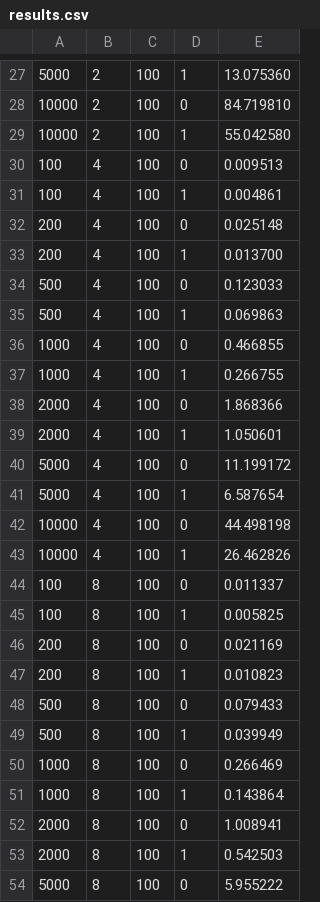
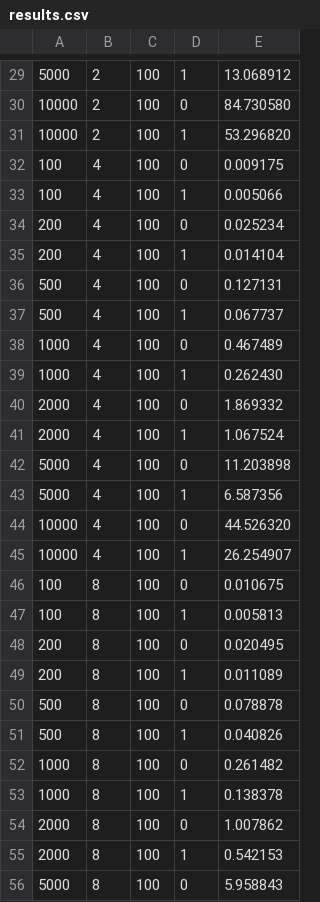
Before and after one commit to AmeemShaik/parallel-coursework, a CSV file: pa1/results.csv, drawn as a sheet; only a part is shown, gaps mark what is left out; addresses are those after the commit; the diff covers the shown part only; the diff names each change by its address in the sheet, - before the commit and + after, or states it on an @@ line.

```diff
--- a/pa1/results.csv
+++ b/pa1/results.csv
-E29: 13.075360
+E29: 13.068912
-E30: 84.719810
+E30: 84.730580
-E31: 55.042580
+E31: 53.296820
-E32: 0.009513
+E32: 0.009175
-E33: 0.004861
+E33: 0.005066
-E34: 0.025148
+E34: 0.025234
-E35: 0.013700
+E35: 0.014104
-E36: 0.123033
+E36: 0.127131
-E37: 0.069863
+E37: 0.067737
-E38: 0.466855
+E38: 0.467489
-E39: 0.266755
+E39: 0.262430
-E40: 1.868366
+E40: 1.869332
-E41: 1.050601
+E41: 1.067524
-E42: 11.199172
+E42: 11.203898
-E43: 6.587654
+E43: 6.587356
-E44: 44.498198
+E44: 44.526320
-E45: 26.462826
+E45: 26.254907
-E46: 0.011337
+E46: 0.010675
-E47: 0.005825
+E47: 0.005813
-E48: 0.021169
+E48: 0.020495
-E49: 0.010823
+E49: 0.011089
-E50: 0.079433
+E50: 0.078878
-E51: 0.039949
+E51: 0.040826
-E52: 0.266469
+E52: 0.261482
-E53: 0.143864
+E53: 0.138378
-E54: 1.008941
+E54: 1.007862
-E55: 0.542503
+E55: 0.542153
-E56: 5.955222
+E56: 5.958843
```
Also changed, not shown: 2 added rows and 42 edited cells elsewhere in this file.
